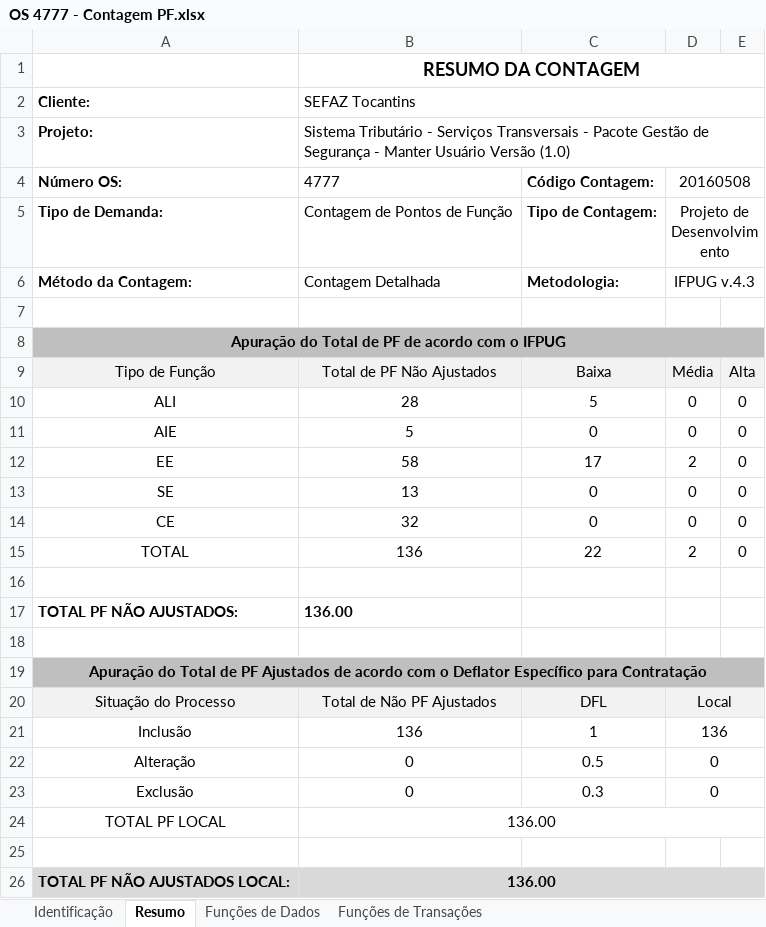
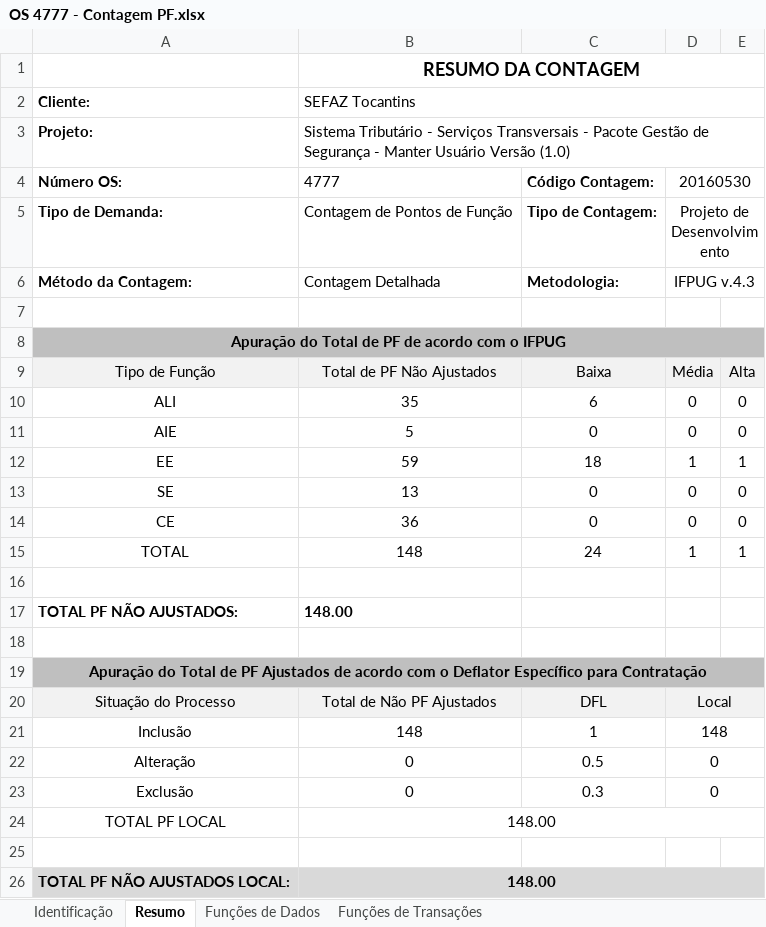
Before and after one commit to fredsilva/sistema, an Excel workbook: 00_GESTAO_GERAL/05_ORDEM_SERVICO/04_OS4777/01_GESTAO/OS 4777 - Contagem PF.xlsx, sheet Resumo, drawn as a sheet; values as stored, in another font and other column widths than the file's, no borders; charts and pictures not drawn; the diff names each change by its address in the sheet, - before the commit and + after, or states it on an @@ line.

```diff
--- a/00_GESTAO_GERAL/05_ORDEM_SERVICO/04_OS4777/01_GESTAO/OS 4777 - Contagem PF.xlsx (sheet Resumo)
+++ b/00_GESTAO_GERAL/05_ORDEM_SERVICO/04_OS4777/01_GESTAO/OS 4777 - Contagem PF.xlsx (sheet Resumo)
-D4: 20160508
+D4: 20160530
-B10: 28
+B10: 35
-C10: 5
+C10: 6
-B12: 58
+B12: 59
-C12: 17
+C12: 18
-D12: 2
+D12: 1
-E12: 0
+E12: 1
-B14: 32
+B14: 36
-B15: 136
+B15: 148
-C15: 22
+C15: 24
-D15: 2
+D15: 1
-E15: 0
+E15: 1
-B17: 136.00
+B17: 148.00
-B21: 136
+B21: 148
-D21: 136
+D21: 148
-B24: 136.00
+B24: 148.00
-B26: 136.00
+B26: 148.00
```
Also changed, not shown: sheet Funções de Transações, sheet Funções de Dados, sheet Identificação, formulas that keep their value, hidden cells, charts or pictures, 2 other files.
